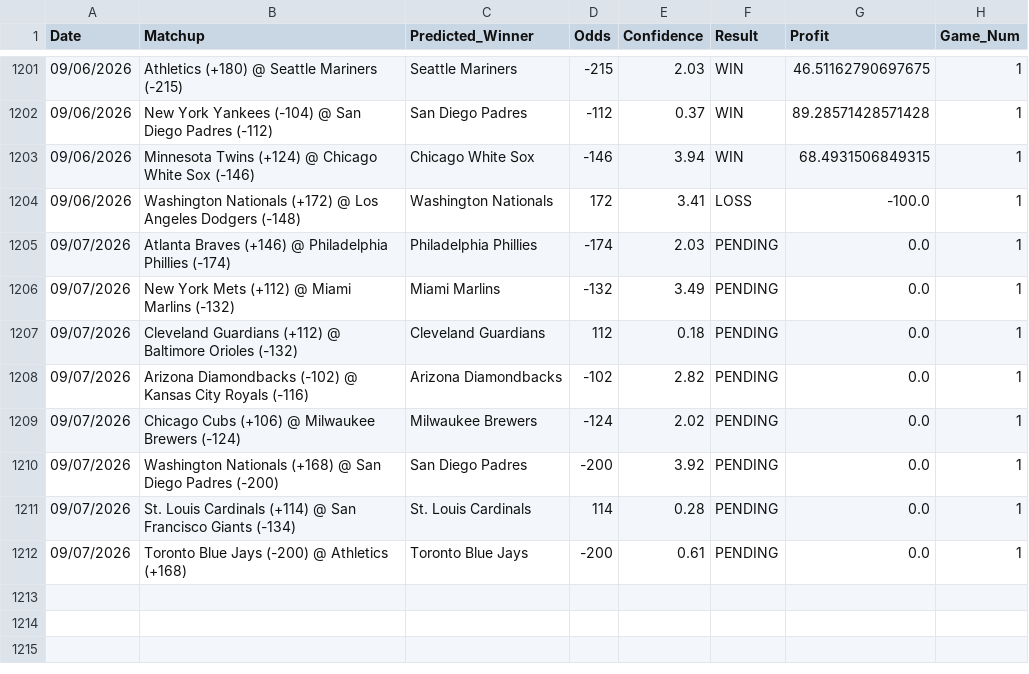
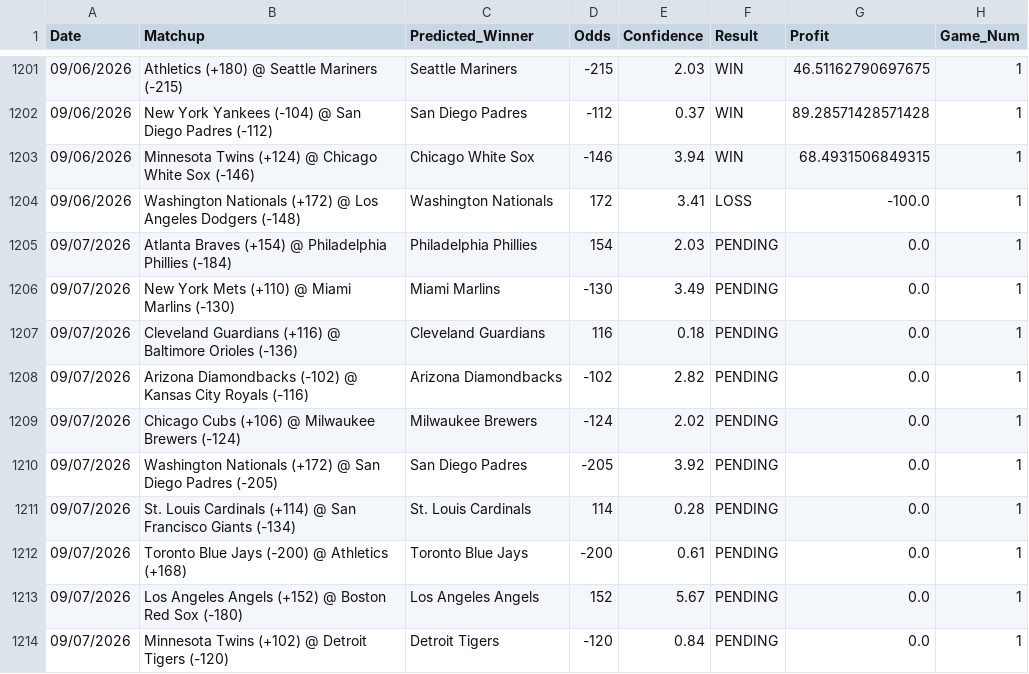
Before and after one commit to HHRUS90/mlb-edge-analyzer, a CSV file: prediction_history.csv, drawn as a sheet; only a part is shown, gaps mark what is left out.

```diff
--- a/prediction_history.csv
+++ b/prediction_history.csv
@@ -1204,9 +1204,11 @@ Date,Matchup,Predicted_Winner,Odds,Confidence,Result,Profit,Game_Num
 09/06/2026,Washington Nationals (+172) @ Los Angeles Dodgers (-148),Washington Nationals,172,3.41,LOSS,-100.0,1
-09/07/2026,Atlanta Braves (+146) @ Philadelphia Phillies (-174),Philadelphia Phillies,-174,2.03,PENDING,0.0,1
-09/07/2026,New York Mets (+112) @ Miami Marlins (-132),Miami Marlins,-132,3.49,PENDING,0.0,1
-09/07/2026,Cleveland Guardians (+112) @ Baltimore Orioles (-132),Cleveland Guardians,112,0.18,PENDING,0.0,1
+09/07/2026,Atlanta Braves (+154) @ Philadelphia Phillies (-184),Philadelphia Phillies,154,2.03,PENDING,0.0,1
+09/07/2026,New York Mets (+110) @ Miami Marlins (-130),Miami Marlins,-130,3.49,PENDING,0.0,1
+09/07/2026,Cleveland Guardians (+116) @ Baltimore Orioles (-136),Cleveland Guardians,116,0.18,PENDING,0.0,1
 09/07/2026,Arizona Diamondbacks (-102) @ Kansas City Royals (-116),Arizona Diamondbacks,-102,2.82,PENDING,0.0,1
 09/07/2026,Chicago Cubs (+106) @ Milwaukee Brewers (-124),Milwaukee Brewers,-124,2.02,PENDING,0.0,1
-09/07/2026,Washington Nationals (+168) @ San Diego Padres (-200),San Diego Padres,-200,3.92,PENDING,0.0,1
+09/07/2026,Washington Nationals (+172) @ San Diego Padres (-205),San Diego Padres,-205,3.92,PENDING,0.0,1
 09/07/2026,St. Louis Cardinals (+114) @ San Francisco Giants (-134),St. Louis Cardinals,114,0.28,PENDING,0.0,1
 09/07/2026,Toronto Blue Jays (-200) @ Athletics (+168),Toronto Blue Jays,-200,0.61,PENDING,0.0,1
+09/07/2026,Los Angeles Angels (+152) @ Boston Red Sox (-180),Los Angeles Angels,152,5.67,PENDING,0.0,1
+09/07/2026,Minnesota Twins (+102) @ Detroit Tigers (-120),Detroit Tigers,-120,0.84,PENDING,0.0,1
```
Also changed, not shown: 3 other files.
